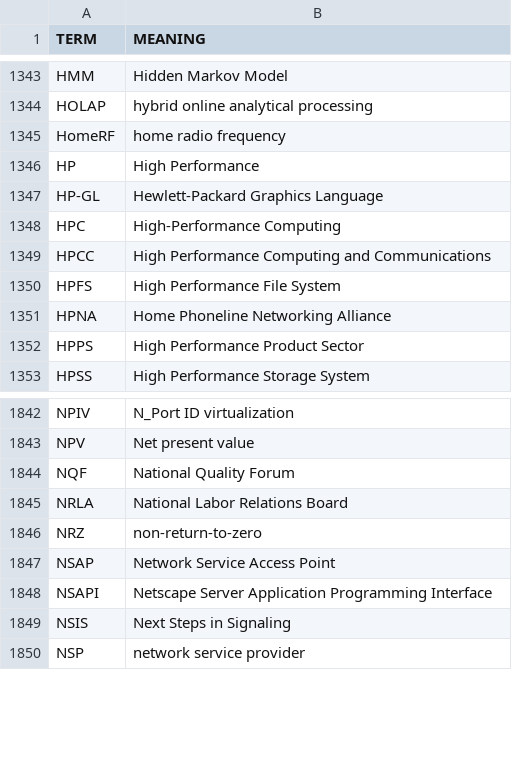
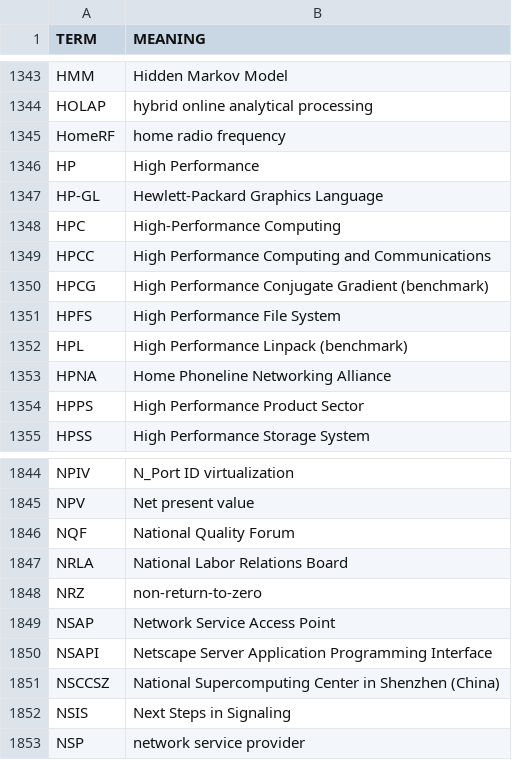
Before and after one commit to fleschutz/PowerShell, a CSV file: scripts/data/dicts/computing.csv, drawn as a sheet; only a part is shown, gaps mark what is left out; the diff names each change by its address in the sheet, - before the commit and + after, or states it on an @@ line.

Commit message:
Updated computing.csv

```diff
--- a/scripts/data/dicts/computing.csv
+++ b/scripts/data/dicts/computing.csv
+row 1350: HPCG | High Performance Conjugate Gradient (benchmark)
+row 1352: HPL | High Performance Linpack (benchmark)
+row 1851: NSCCSZ | National Supercomputing Center in Shenzhen (China)
```
